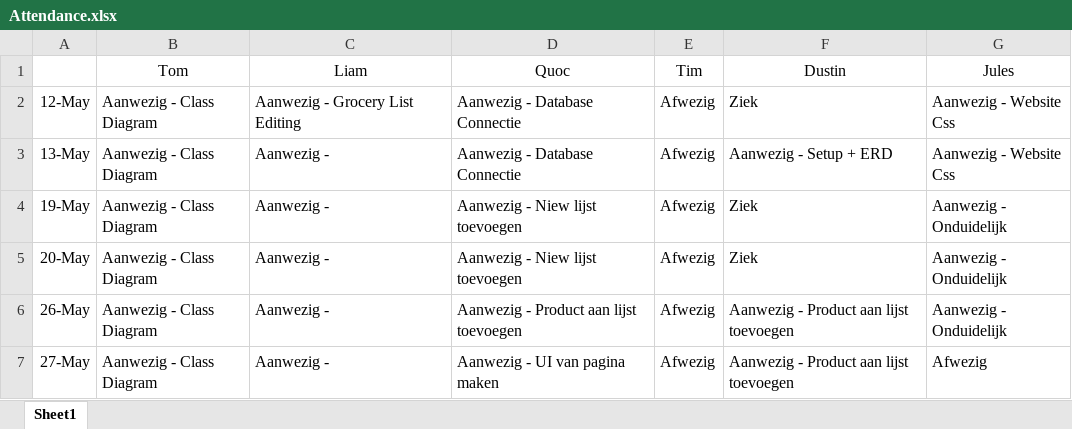
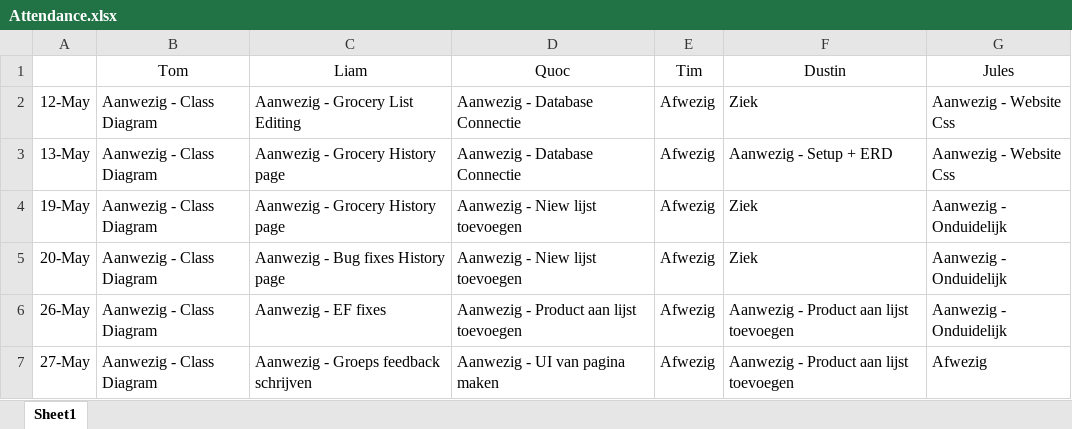
Before and after one commit to DustVeer/LunchList, an Excel workbook: Documentation/Attendance.xlsx, sheet Sheet1, drawn as a sheet; values as stored, in another font and other column widths than the file's, no borders; the diff names each change by its address in the sheet, - before the commit and + after, or states it on an @@ line.

```diff
--- a/Documentation/Attendance.xlsx (sheet Sheet1)
+++ b/Documentation/Attendance.xlsx (sheet Sheet1)
-C3:C4 (Liam): Aanwezig -
+C3:C4 (Liam): Aanwezig - Grocery History page
-C5 (Liam): Aanwezig -
+C5 (Liam): Aanwezig - Bug fixes History page
-C6 (Liam): Aanwezig -
+C6 (Liam): Aanwezig - EF fixes
-C7 (Liam): Aanwezig -
+C7 (Liam): Aanwezig - Groeps feedback schrijven
```
Also changed, not shown: 2 other files.
